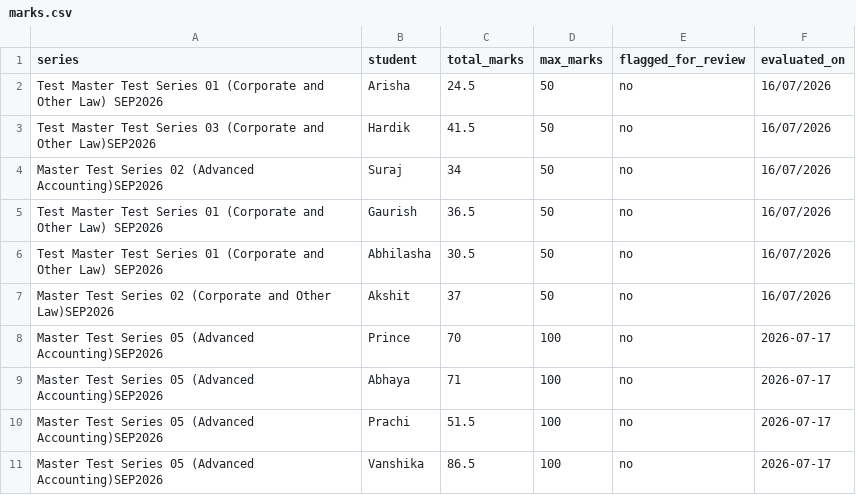
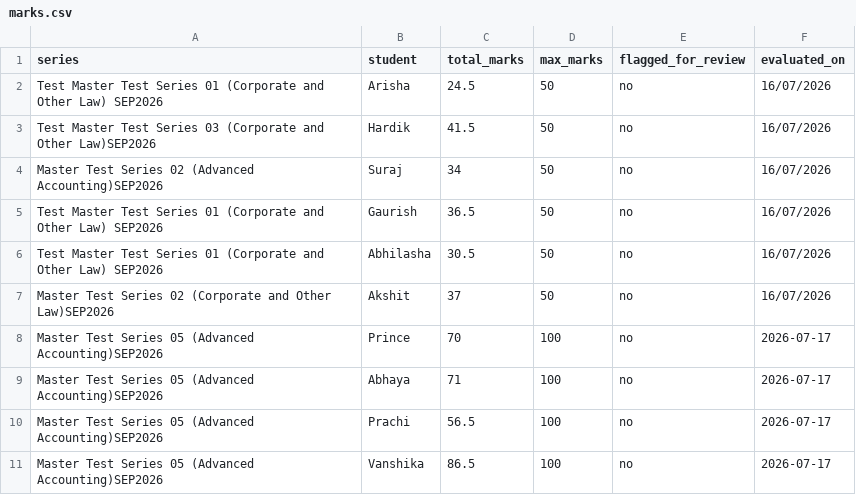
Before and after one commit to chandanpanda615-lab/AGY_CC, a CSV file: marks.csv, drawn as a sheet.

Commit message:
Auto-eval: Stamped marks for Prachi

```diff
--- a/marks.csv
+++ b/marks.csv
@@ -9,3 +9,3 @@ Master Test Series 05 (Advanced Accounting)SEP2026,Prince,70,100,no,2026-07-17
 Master Test Series 05 (Advanced Accounting)SEP2026,Abhaya,71,100,no,2026-07-17
-Master Test Series 05 (Advanced Accounting)SEP2026,Prachi,51.5,100,no,2026-07-17
+Master Test Series 05 (Advanced Accounting)SEP2026,Prachi,56.5,100,no,2026-07-17
 Master Test Series 05 (Advanced Accounting)SEP2026,Vanshika,86.5,100,no,2026-07-17
```
Also changed, not shown: 3 other files.
